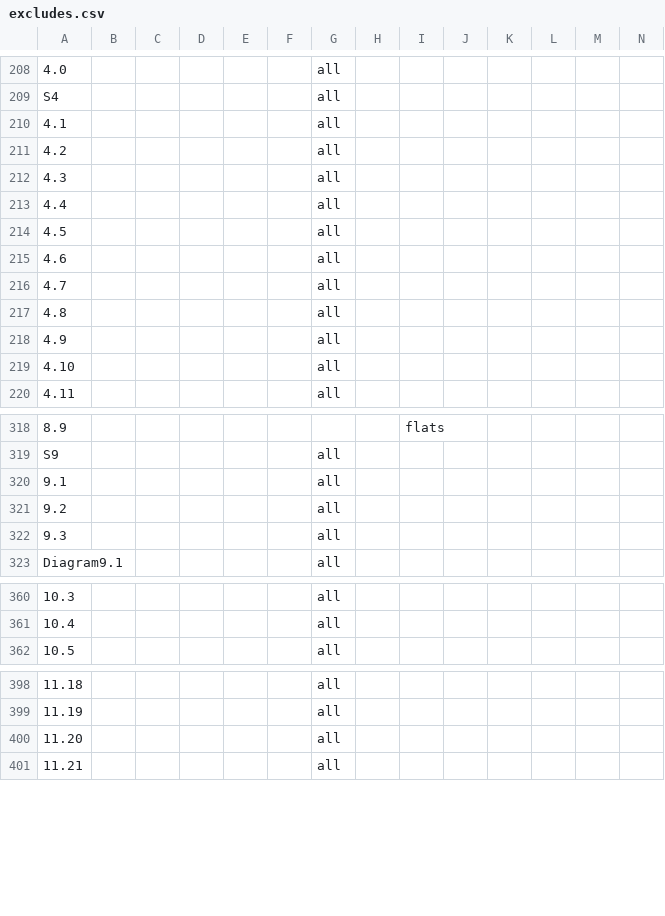
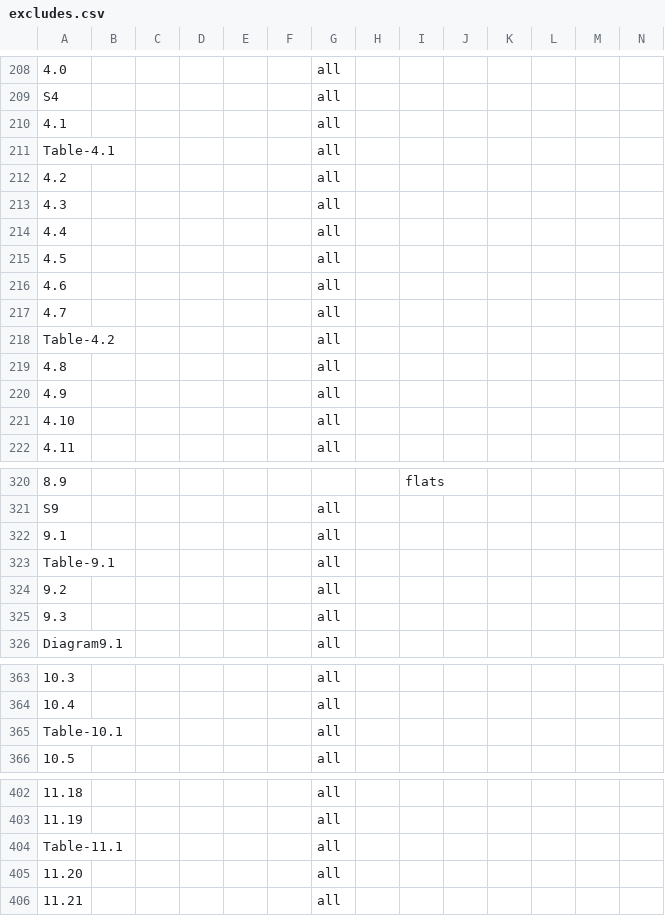
Before and after one commit to mcginnly/uk-regs-parser, a CSV file: csv/excludes.csv, drawn as a sheet; only a part is shown, gaps mark what is left out; rows hold the shown columns only; the diff covers the shown part only; the diff names each change by its address in the sheet, - before the commit and + after, or states it on an @@ line.

Commit message:
add more tables and make table print dynamic

```diff
--- a/csv/excludes.csv
+++ b/csv/excludes.csv
+row 211: Table-4.1 |  |  |  |  |  | all
+row 218: Table-4.2 |  |  |  |  |  | all
+row 323: Table-9.1 |  |  |  |  |  | all
+row 365: Table-10.1 |  |  |  |  |  | all
+row 404: Table-11.1 |  |  |  |  |  | all
```
Also changed, not shown: 11 added rows and 6 edited cells elsewhere in this file, 4 other files.
